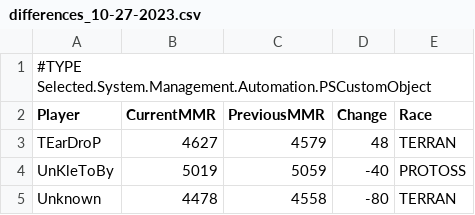
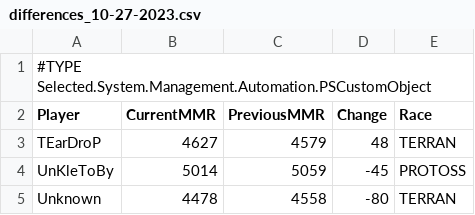
Before and after one commit to darinbolton/LadderTracker, a CSV file: MMR/differences_10-27-2023.csv, drawn as a sheet.

```diff
--- a/MMR/differences_10-27-2023.csv
+++ b/MMR/differences_10-27-2023.csv
@@ -3,3 +3,3 @@
 "TEarDroP","4627","4579","48","TERRAN"
-"UnKleToBy","5019","5059","-40","PROTOSS"
+"UnKleToBy","5014","5059","-45","PROTOSS"
 "Unknown","4478","4558","-80","TERRAN"
```
Also changed, not shown: 5 other files.
